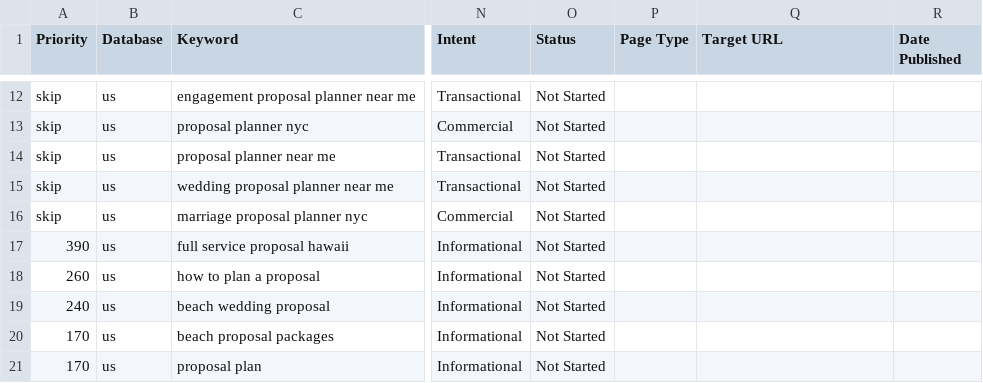
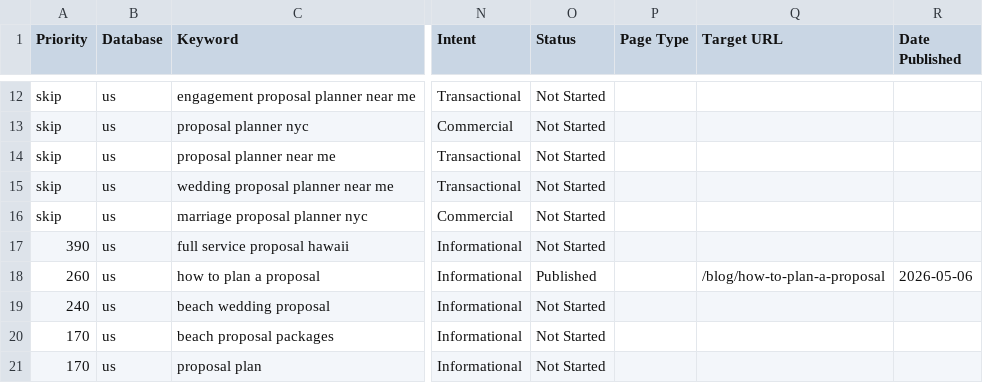
Before and after one commit to nbucchio/Proposal-spots, a CSV file: seo/keywords.csv, drawn as a sheet; only a part is shown, gaps mark what is left out; the diff names each change by its address in the sheet, - before the commit and + after, or states it on an @@ line.

```diff
--- a/seo/keywords.csv
+++ b/seo/keywords.csv
-O18 (Status): Not Started
+O18 (Status): Published
-Q18 (Target URL): (empty)
+Q18 (Target URL): /blog/how-to-plan-a-proposal
-R18 (Date Published): (empty)
+R18 (Date Published): 2026-05-06
```
Also changed, not shown: 3 other files.
